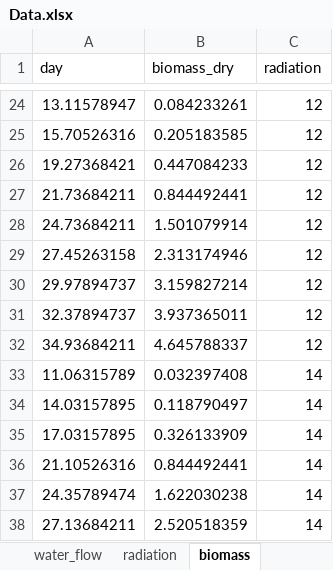
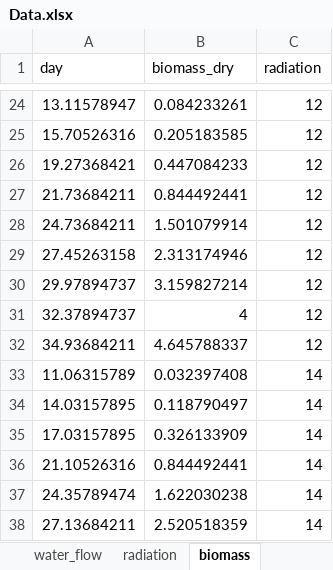
Before and after one commit to joaquinperaza/AGRON893-Aeroponics, an Excel workbook: Data.xlsx, sheet biomass, drawn as a sheet; only a part is shown, gaps mark what is left out; values as stored, in another font and other column widths than the file's, no borders; the diff names each change by its address in the sheet, - before the commit and + after, or states it on an @@ line.

```diff
--- a/Data.xlsx (sheet biomass)
+++ b/Data.xlsx (sheet biomass)
-B31 (biomass_dry): 3.937365011
+B31 (biomass_dry): 4
```
Also changed, not shown: other sheet tabs, 1 other file.
